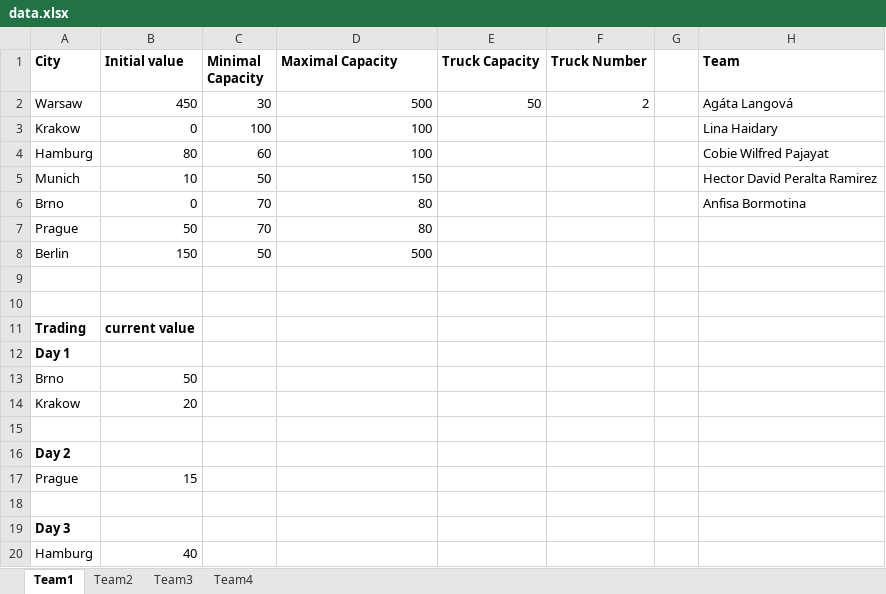
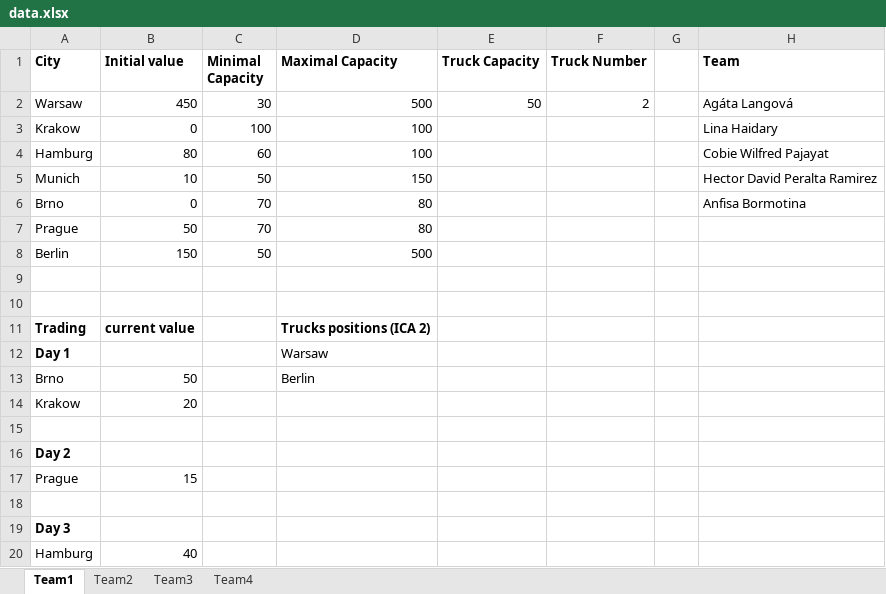
Before and after one commit to EvgenyLeonov/SymbolicComputation2404, an Excel workbook: clojure-projects/src/ica/data.xlsx, sheet Team1, drawn as a sheet; values as stored, in another font and other column widths than the file's, no borders; the diff names each change by its address in the sheet, - before the commit and + after, or states it on an @@ line.

```diff
--- a/clojure-projects/src/ica/data.xlsx (sheet Team1)
+++ b/clojure-projects/src/ica/data.xlsx (sheet Team1)
-D11 (Maximal Capacity): (empty)
+D11 (Maximal Capacity): Trucks positions (ICA 2)
-D12 (Maximal Capacity): (empty)
+D12 (Maximal Capacity): Warsaw
-D13 (Maximal Capacity): (empty)
+D13 (Maximal Capacity): Berlin
```
Also changed, not shown: sheet Team4, sheet Team2, sheet Team3.
